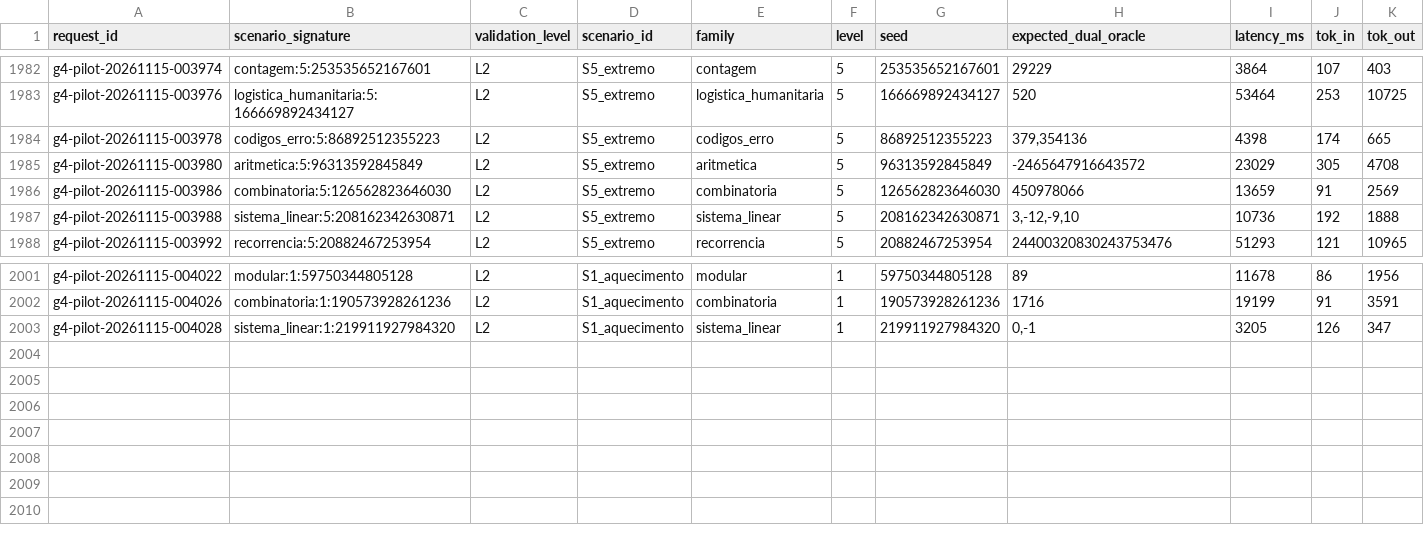
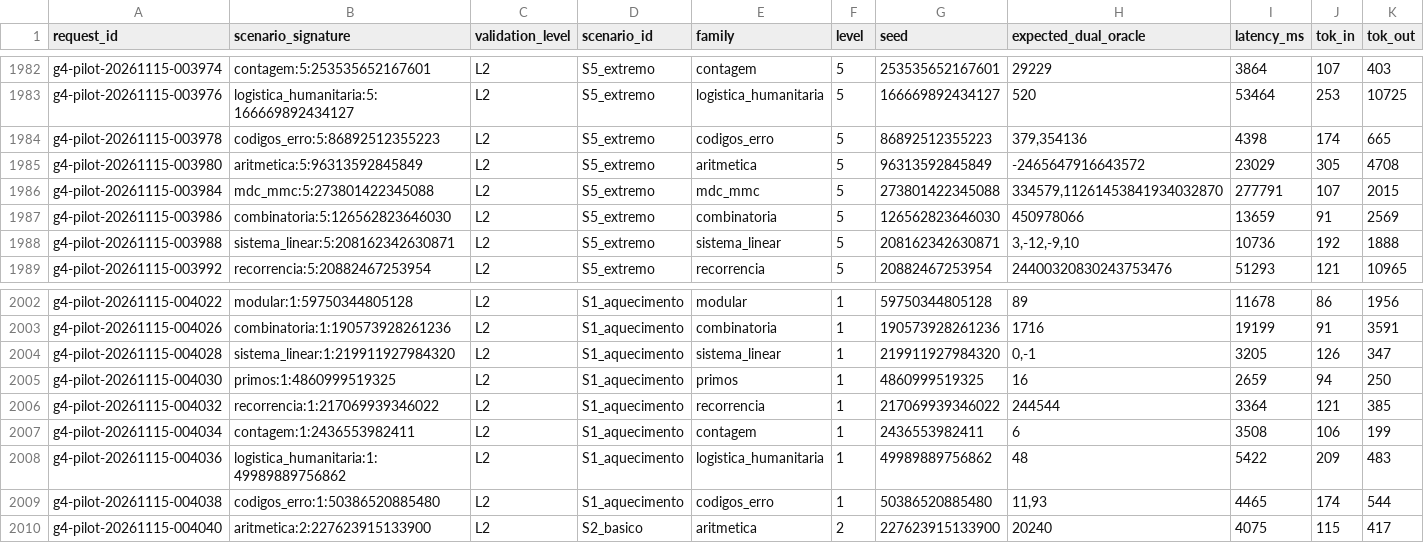
Before and after one commit to aristondalago-max/kpa-humanity-open-science, a CSV file: PKG-A-CORPUS-PTBR-v1.0.0/dataset_corpus_ptbr_l2.csv, drawn as a sheet; only a part is shown, gaps mark what is left out; rows hold the shown columns only; the diff names each change by its address in the sheet, - before the commit and + after, or states it on an @@ line.

```diff
--- a/PKG-A-CORPUS-PTBR-v1.0.0/dataset_corpus_ptbr_l2.csv
+++ b/PKG-A-CORPUS-PTBR-v1.0.0/dataset_corpus_ptbr_l2.csv
+row 1986: g4-pilot-20261115-003984 | mdc_mmc:5:273801422345088 | L2 | S5_extremo | mdc_mmc | 5 | 273801422345088 | 334579,11261453841934032870 | 277791 | 107 | 2015
+row 2005: g4-pilot-20261115-004030 | primos:1:4860999519325 | L2 | S1_aquecimento | primos | 1 | 4860999519325 | 16 | 2659 | 94 | 250
+row 2006: g4-pilot-20261115-004032 | recorrencia:1:217069939346022 | L2 | S1_aquecimento | recorrencia | 1 | 217069939346022 | 244544 | 3364 | 121 | 385
+row 2007: g4-pilot-20261115-004034 | contagem:1:2436553982411 | L2 | S1_aquecimento | contagem | 1 | 2436553982411 | 6 | 3508 | 106 | 199
+row 2008: g4-pilot-20261115-004036 | logistica_humanitaria:1:49989889756862 | L2 | S1_aquecimento | logistica_humanitaria | 1 | 49989889756862 | 48 | 5422 | 209 | 483
+row 2009: g4-pilot-20261115-004038 | codigos_erro:1:50386520885480 | L2 | S1_aquecimento | codigos_erro | 1 | 50386520885480 | 11,93 | 4465 | 174 | 544
+row 2010: g4-pilot-20261115-004040 | aritmetica:2:227623915133900 | L2 | S2_basico | aritmetica | 2 | 227623915133900 | 20240 | 4075 | 115 | 417
```
Also changed, not shown: PKG-B-ENERGIA-SAUDE-v1.0.0/dataset_energia_saude_l2.csv, 15 other files.
